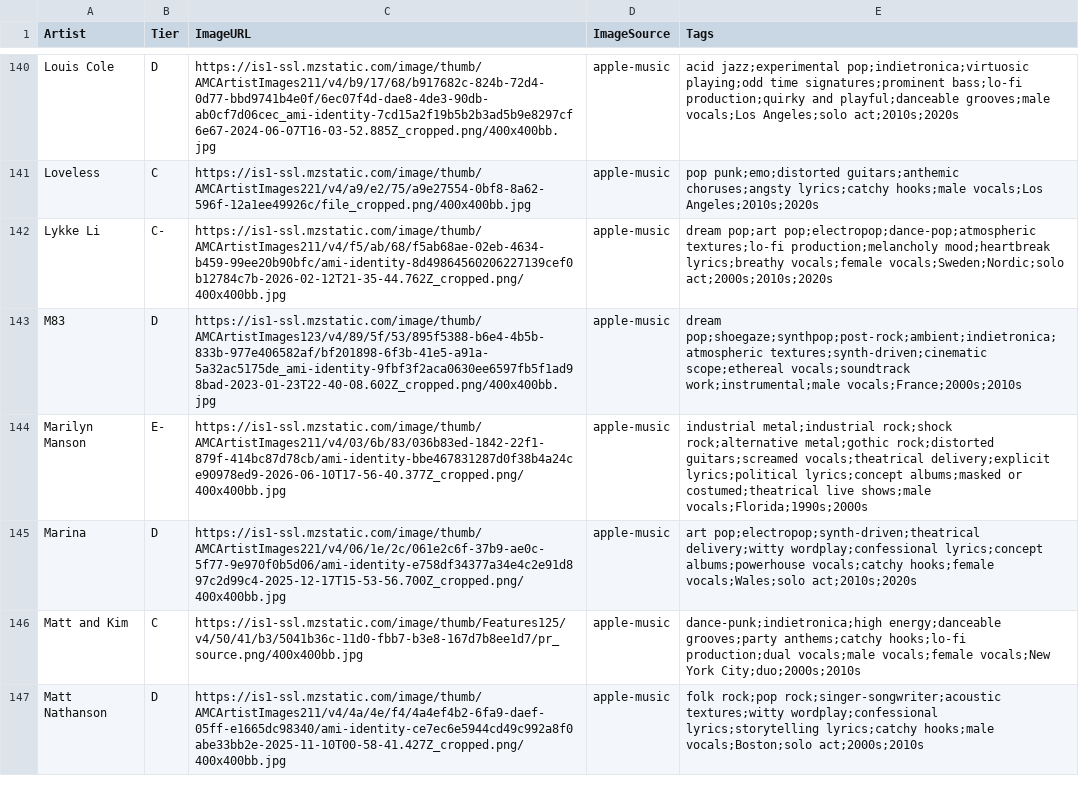
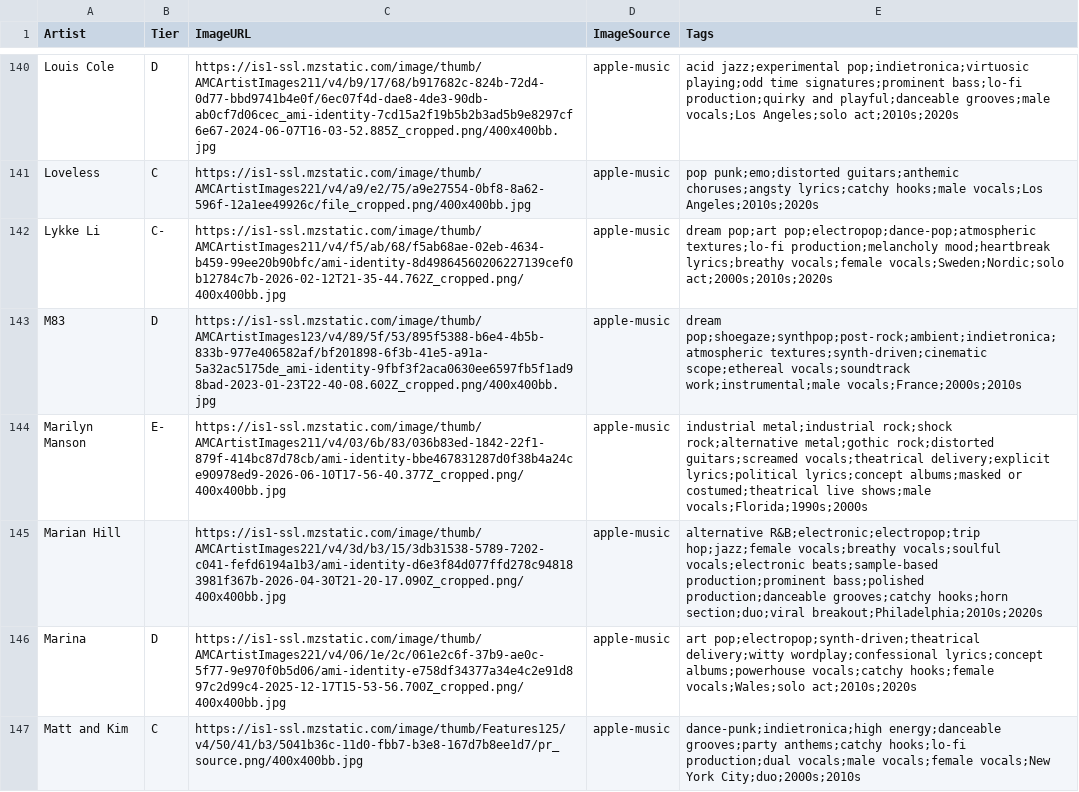
Before and after one commit to michaelficarra/music, a CSV file: data/artists.csv, drawn as a sheet; only a part is shown, gaps mark what is left out; the shorter side is filled out with more unchanged rows.

Commit message:
add Marian Hill

```diff
--- a/data/artists.csv
+++ b/data/artists.csv
@@ -144,2 +144,3 @@ M83,D,https://is1-ssl.mzstatic.com/image/thumb/AMCArtistImages123/v4/89/5f/53/89
 Marilyn Manson,E-,https://is1-ssl.mzstatic.com/image/thumb/AMCArtistImages211/v4/03/6b/83/036b83ed-1842-22f1-879f-414bc87d78cb/ami-identity-bbe467831287d0f38b4a24ce90978ed9-2026-06-10T17-56-40.377Z_cropped.png/400x400bb.jpg,apple-music,industrial metal;industrial rock;shock rock;alternative metal;gothic rock;distorted guitars;screamed vocals;theatrical delivery;explicit lyrics;political lyrics;concept albums;masked or costumed;theatrical live shows;male vocals;Florida;1990s;2000s
+Marian Hill,,https://is1-ssl.mzstatic.com/image/thumb/AMCArtistImages221/v4/3d/b3/15/3db31538-5789-7202-c041-fefd6194a1b3/ami-identity-d6e3f84d077ffd278c948183981f367b-2026-04-30T21-20-17.090Z_cropped.png/400x400bb.jpg,apple-music,alternative R&B;electronic;electropop;trip hop;jazz;female vocals;breathy vocals;soulful vocals;electronic beats;sample-based production;prominent bass;polished production;danceable grooves;catchy hooks;horn section;duo;viral breakout;Philadelphia;2010s;2020s
 Marina,D,https://is1-ssl.mzstatic.com/image/thumb/AMCArtistImages221/v4/06/1e/2c/061e2c6f-37b9-ae0c-5f77-9e970f0b5d06/ami-identity-e758df34377a34e4c2e91d897c2d99c4-2025-12-17T15-53-56.700Z_cropped.png/400x400bb.jpg,apple-music,art pop;electropop;synth-driven;theatrical delivery;witty wordplay;confessional lyrics;concept albums;powerhouse vocals;catchy hooks;female vocals;Wales;solo act;2010s;2020s
```
